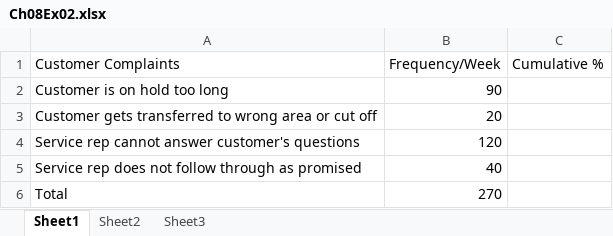
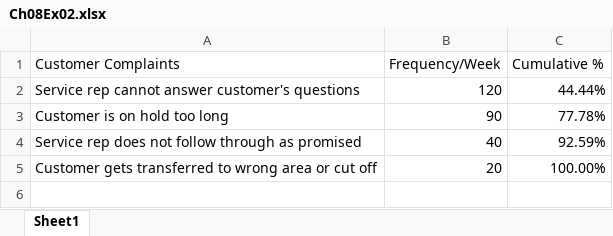
Before and after one commit to otboss/Project-Management-Individual-Work-Year-4-Semester-1, an Excel workbook: Ch08Ex02/Ch08Ex02.xlsx, sheet Sheet1, drawn as a sheet; values as stored, in another font and other column widths than the file's, no borders; charts and pictures not drawn; removed rows and columns are numbered as before the commit, all else as after; the diff names each change by its address in the sheet, - before the commit and + after, or states it on an @@ line.

```diff
--- a/Ch08Ex02/Ch08Ex02.xlsx (sheet Sheet1)
+++ b/Ch08Ex02/Ch08Ex02.xlsx (sheet Sheet1)
-sheet tab: Sheet2
-sheet tab: Sheet3
-row 2: Customer is on hold too long | 90
-row 3: Customer gets transferred to wrong area or cut off | 20
-C2 (Cumulative %): (empty)
+C2 (Cumulative %): 44.44%
+row 3: Customer is on hold too long | 90 | 77.78%
-C4 (Cumulative %): (empty)
+C4 (Cumulative %): 92.59%
-row 6: Total | 270
+row 5: Customer gets transferred to wrong area or cut off | 20 | 100.00%
```
Also changed, not shown: charts or pictures, 1 other file.
